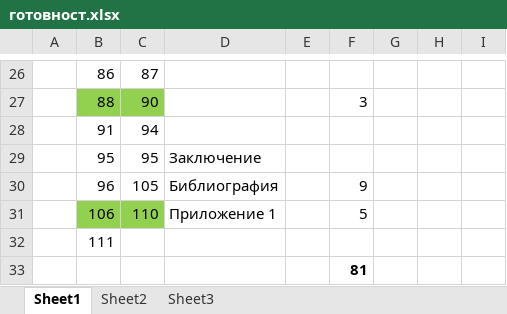
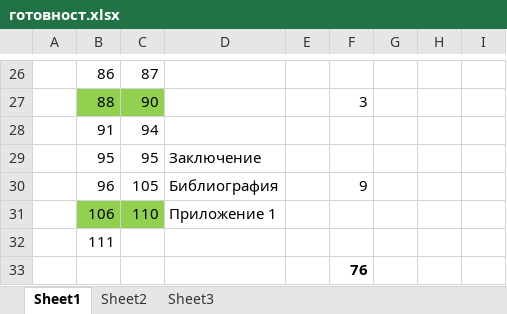
Before and after one commit to vjotov/versia, an Excel workbook: doc/готовност.xlsx, sheet Sheet1, drawn as a sheet; only a part is shown, gaps mark what is left out; values as stored, in another font and other column widths than the file's, no borders; the diff names each change by its address in the sheet, - before the commit and + after, or states it on an @@ line.

```diff
--- a/doc/готовност.xlsx (sheet Sheet1)
+++ b/doc/готовност.xlsx (sheet Sheet1)
-F31: 5
+F31: (empty)
-F33: 81
+F33: 76
```
Also changed, not shown: 1 other file.
